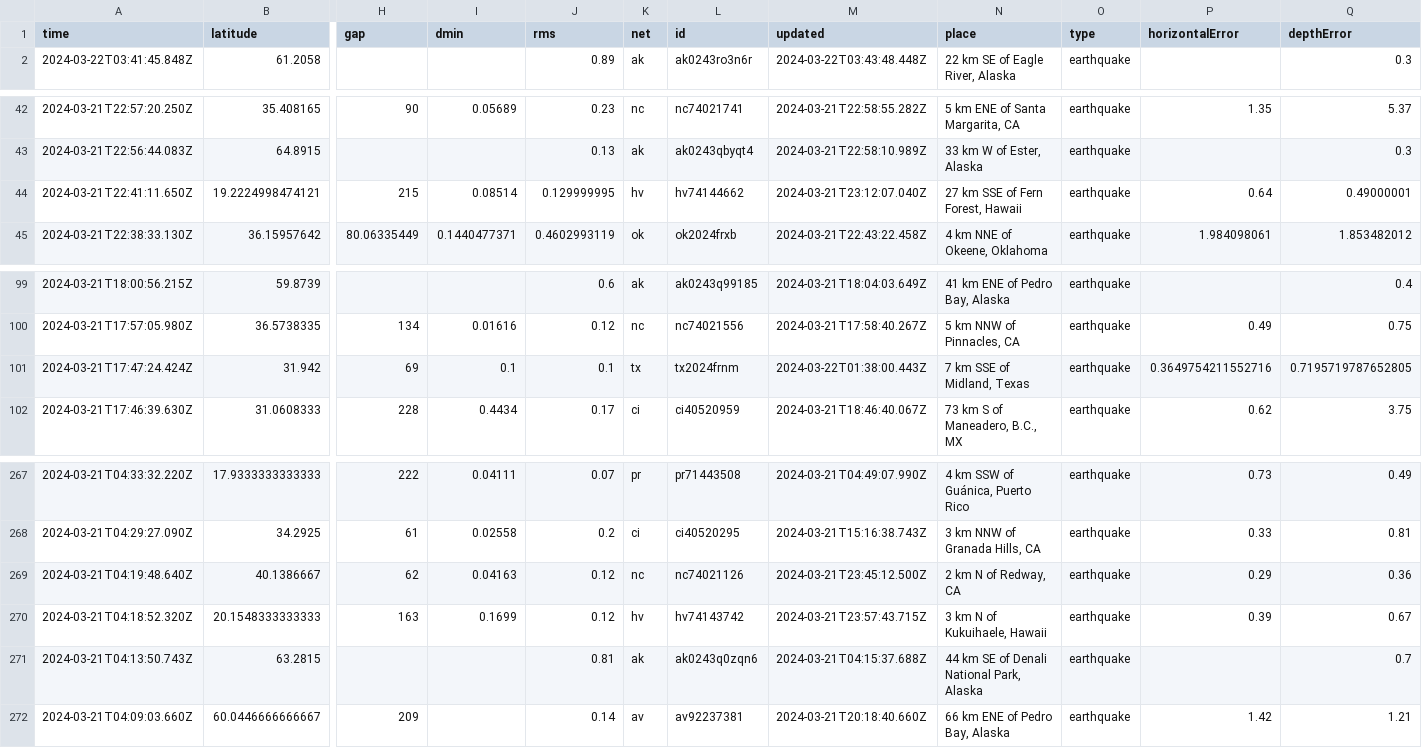
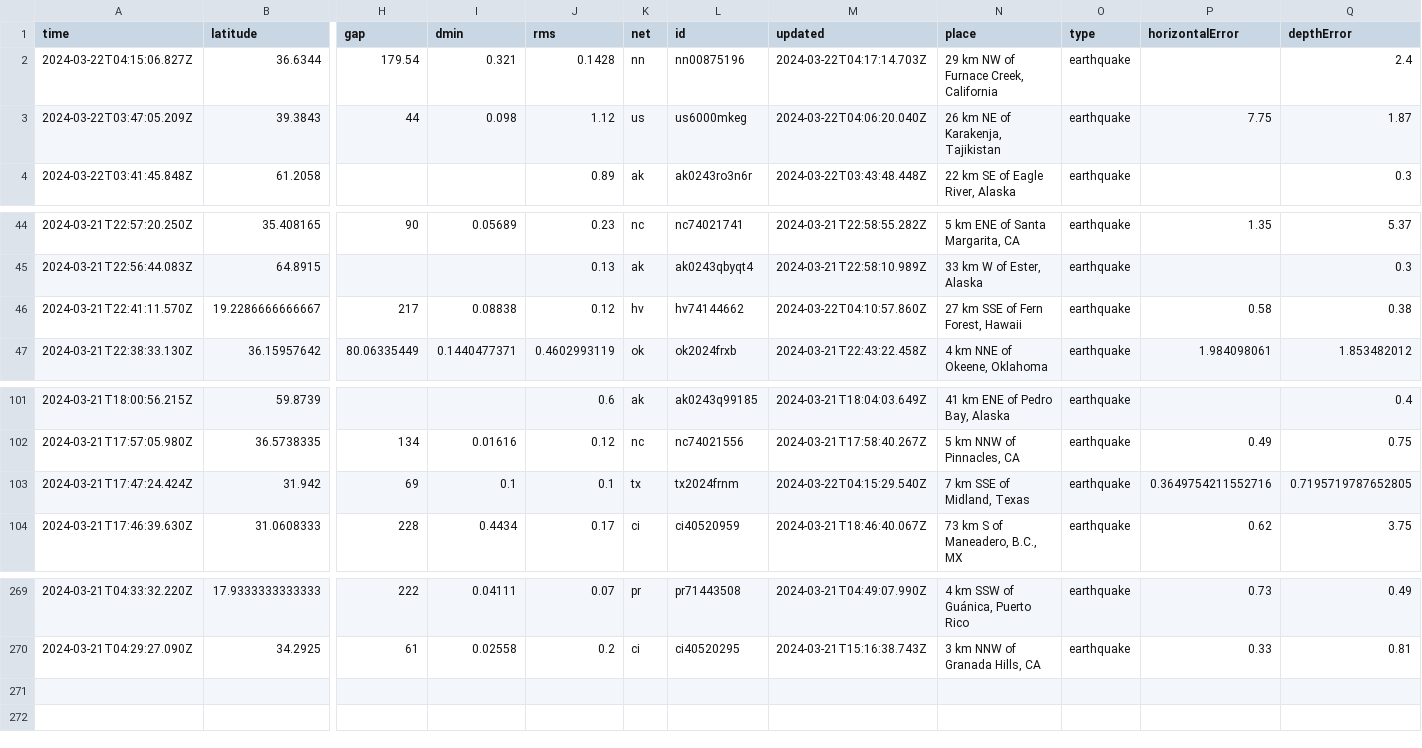
Before and after one commit to namakshenas/Github-Action-Data-Pipeline, a CSV file: usgs_current.csv, drawn as a sheet; only a part is shown, gaps mark what is left out; removed rows and columns are numbered as before the commit, all else as after; rows hold the shown columns only; the diff names each change by its address in the sheet, - before the commit and + after, or states it on an @@ line.

Commit message:
Latest data: Fri Mar 22 04:22:01 UTC 2024

```diff
--- a/usgs_current.csv
+++ b/usgs_current.csv
+row 2: 2024-03-22T04:15:06.827Z | 36.6344 | 179.54 | 0.321 | 0.1428 | nn | nn00875196 | 2024-03-22T04:17:14.703Z | 29 km NW of Furnace Creek, California | earthquake |  | 2.4
+row 3: 2024-03-22T03:47:05.209Z | 39.3843 | 44 | 0.098 | 1.12 | us | us6000mkeg | 2024-03-22T04:06:20.040Z | 26 km NE of Karakenja, Tajikistan | earthquake | 7.75 | 1.87
-row 44: 2024-03-21T22:41:11.650Z | 19.2224998474121 | 215 | 0.08514 | 0.129999995 | hv | hv74144662 | 2024-03-21T23:12:07.040Z | 27 km SSE of Fern Forest, Hawaii | earthquake | 0.64 | 0.49000001
+row 46: 2024-03-21T22:41:11.570Z | 19.2286666666667 | 217 | 0.08838 | 0.12 | hv | hv74144662 | 2024-03-22T04:10:57.860Z | 27 km SSE of Fern Forest, Hawaii | earthquake | 0.58 | 0.38
-M103 (updated): 2024-03-22T01:38:00.443Z
+M103 (updated): 2024-03-22T04:15:29.540Z
-row 269: 2024-03-21T04:19:48.640Z | 40.1386667 | 62 | 0.04163 | 0.12 | nc | nc74021126 | 2024-03-21T23:45:12.500Z | 2 km N of Redway, CA | earthquake | 0.29 | 0.36
-row 270: 2024-03-21T04:18:52.320Z | 20.1548333333333 | 163 | 0.1699 | 0.12 | hv | hv74143742 | 2024-03-21T23:57:43.715Z | 3 km N of Kukuihaele, Hawaii | earthquake | 0.39 | 0.67
-row 271: 2024-03-21T04:13:50.743Z | 63.2815 |  |  | 0.81 | ak | ak0243q0zqn6 | 2024-03-21T04:15:37.688Z | 44 km SE of Denali National Park, Alaska | earthquake |  | 0.7
-row 272: 2024-03-21T04:09:03.660Z | 60.0446666666667 | 209 |  | 0.14 | av | av92237381 | 2024-03-21T20:18:40.660Z | 66 km ENE of Pedro Bay, Alaska | earthquake | 1.42 | 1.21
```
